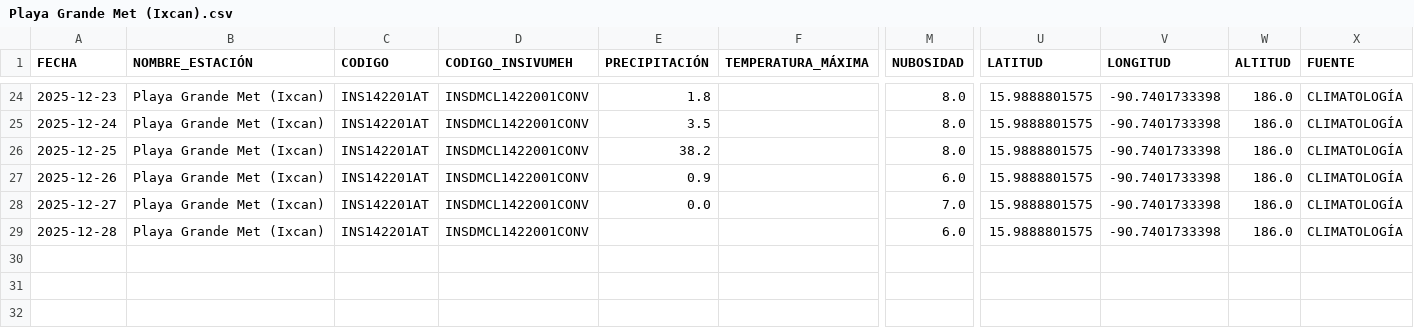
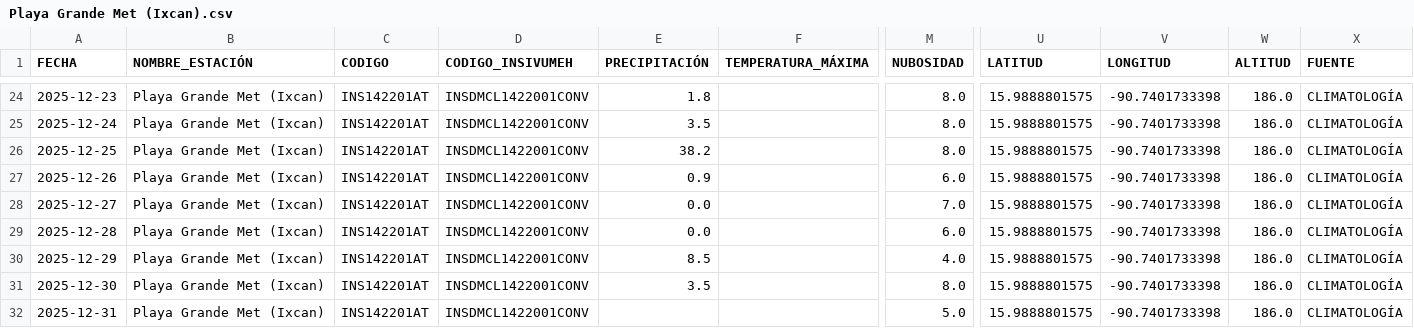
Before and after one commit to Ciencia-de-Datos-Meteorologia/mapa_estaciones_convencionales, a CSV file: output_para_joel/Playa Grande Met (Ixcan).csv, drawn as a sheet; only a part is shown, gaps mark what is left out; rows hold the shown columns only; the diff names each change by its address in the sheet, - before the commit and + after, or states it on an @@ line.

```diff
--- a/output_para_joel/Playa Grande Met (Ixcan).csv
+++ b/output_para_joel/Playa Grande Met (Ixcan).csv
-E29 (PRECIPITACIÓN): (empty)
+E29 (PRECIPITACIÓN): 0.0
+row 30: 2025-12-29 | Playa Grande Met (Ixcan) | INS142201AT | INSDMCL1422001CONV | 8.5 |  | 4.0 | 15.9888801575 | -90.7401733398 | 186.0 | CLIMATOLOGÍA
+row 31: 2025-12-30 | Playa Grande Met (Ixcan) | INS142201AT | INSDMCL1422001CONV | 3.5 |  | 8.0 | 15.9888801575 | -90.7401733398 | 186.0 | CLIMATOLOGÍA
+row 32: 2025-12-31 | Playa Grande Met (Ixcan) | INS142201AT | INSDMCL1422001CONV |  |  | 5.0 | 15.9888801575 | -90.7401733398 | 186.0 | CLIMATOLOGÍA
```
Also changed, not shown: output_para_joel/El Tablón.csv, output_para_joel/Huehuetenango.csv, 50 other files.
